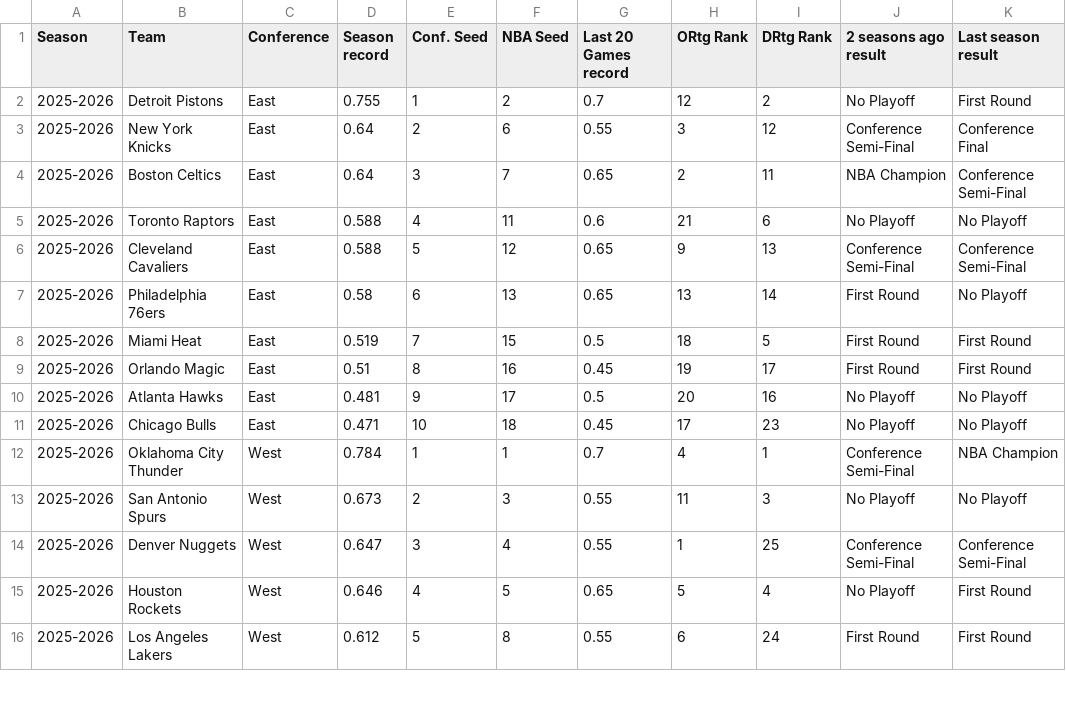
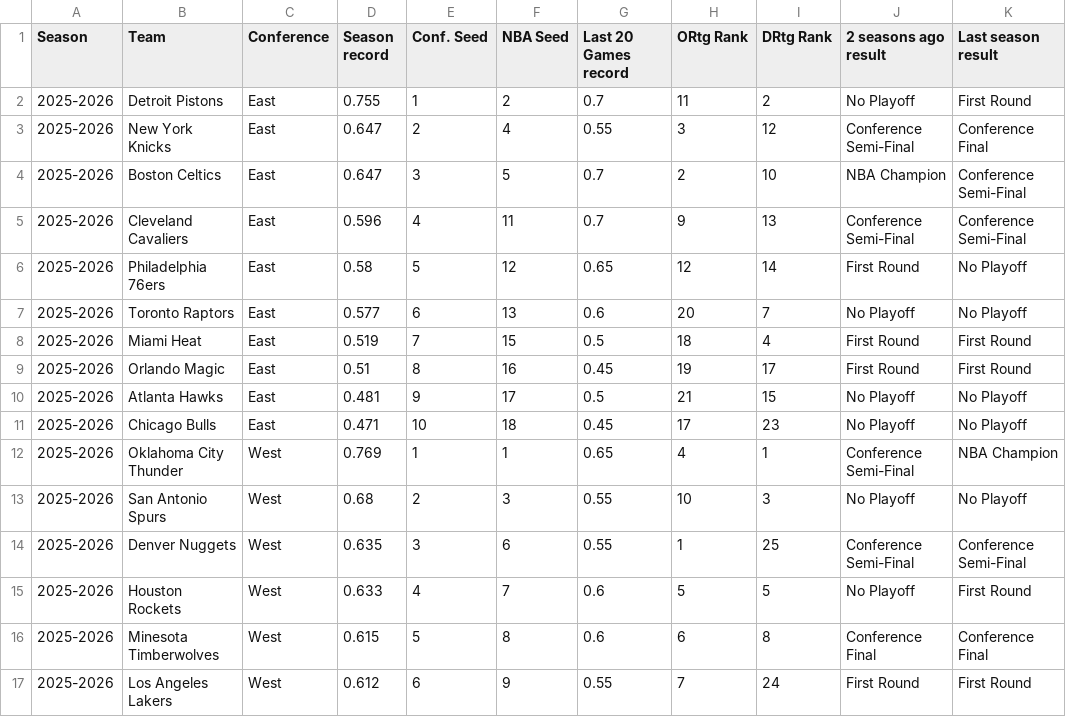
Before and after one commit to rscadrien/NBA_Playoff, a CSV file: Data/Current_NBA_Season.csv, drawn as a sheet; only a part is shown; the diff covers the shown part only.

Commit message:
Updated current data for app

```diff
--- a/Data/Current_NBA_Season.csv
+++ b/Data/Current_NBA_Season.csv
@@ -1,16 +1,17 @@
 Season,Team,Conference,Season record,Conf. Seed,NBA Seed,Last 20 Games record,ORtg Rank,DRtg Rank,2 seasons ago result,Last season result
-2025-2026,Detroit Pistons,East,0.755,1,2,0.7,12,2,No Playoff,First Round
-2025-2026,New York Knicks,East,0.64,2,6,0.55,3,12,Conference Semi-Final,Conference Final
-2025-2026,Boston Celtics,East,0.64,3,7,0.65,2,11,NBA Champion,Conference Semi-Final
-2025-2026,Toronto Raptors,East,0.588,4,11,0.6,21,6,No Playoff,No Playoff
-2025-2026,Cleveland Cavaliers,East,0.588,5,12,0.65,9,13,Conference Semi-Final,Conference Semi-Final
-2025-2026,Philadelphia 76ers,East,0.58,6,13,0.65,13,14,First Round,No Playoff
-2025-2026,Miami Heat,East,0.519,7,15,0.5,18,5,First Round,First Round
+2025-2026,Detroit Pistons,East,0.755,1,2,0.7,11,2,No Playoff,First Round
+2025-2026,New York Knicks,East,0.647,2,4,0.55,3,12,Conference Semi-Final,Conference Final
+2025-2026,Boston Celtics,East,0.647,3,5,0.7,2,10,NBA Champion,Conference Semi-Final
+2025-2026,Cleveland Cavaliers,East,0.596,4,11,0.7,9,13,Conference Semi-Final,Conference Semi-Final
+2025-2026,Philadelphia 76ers,East,0.58,5,12,0.65,12,14,First Round,No Playoff
+2025-2026,Toronto Raptors,East,0.577,6,13,0.6,20,7,No Playoff,No Playoff
+2025-2026,Miami Heat,East,0.519,7,15,0.5,18,4,First Round,First Round
 2025-2026,Orlando Magic,East,0.51,8,16,0.45,19,17,First Round,First Round
-2025-2026,Atlanta Hawks,East,0.481,9,17,0.5,20,16,No Playoff,No Playoff
+2025-2026,Atlanta Hawks,East,0.481,9,17,0.5,21,15,No Playoff,No Playoff
 2025-2026,Chicago Bulls,East,0.471,10,18,0.45,17,23,No Playoff,No Playoff
-2025-2026,Oklahoma City Thunder,West,0.784,1,1,0.7,4,1,Conference Semi-Final,NBA Champion
-2025-2026,San Antonio Spurs,West,0.673,2,3,0.55,11,3,No Playoff,No Playoff
-2025-2026,Denver Nuggets,West,0.647,3,4,0.55,1,25,Conference Semi-Final,Conference Semi-Final
-2025-2026,Houston Rockets,West,0.646,4,5,0.65,5,4,No Playoff,First Round
-2025-2026,Los Angeles Lakers,West,0.612,5,8,0.55,6,24,First Round,First Round
+2025-2026,Oklahoma City Thunder,West,0.769,1,1,0.65,4,1,Conference Semi-Final,NBA Champion
+2025-2026,San Antonio Spurs,West,0.68,2,3,0.55,10,3,No Playoff,No Playoff
+2025-2026,Denver Nuggets,West,0.635,3,6,0.55,1,25,Conference Semi-Final,Conference Semi-Final
+2025-2026,Houston Rockets,West,0.633,4,7,0.6,5,5,No Playoff,First Round
+2025-2026,Minesota Timberwolves,West,0.615,5,8,0.6,6,8,Conference Final,Conference Final
+2025-2026,Los Angeles Lakers,West,0.612,6,9,0.55,7,24,First Round,First Round
```
Also changed, not shown: 1 removed row and 8 edited cells elsewhere in this file.
